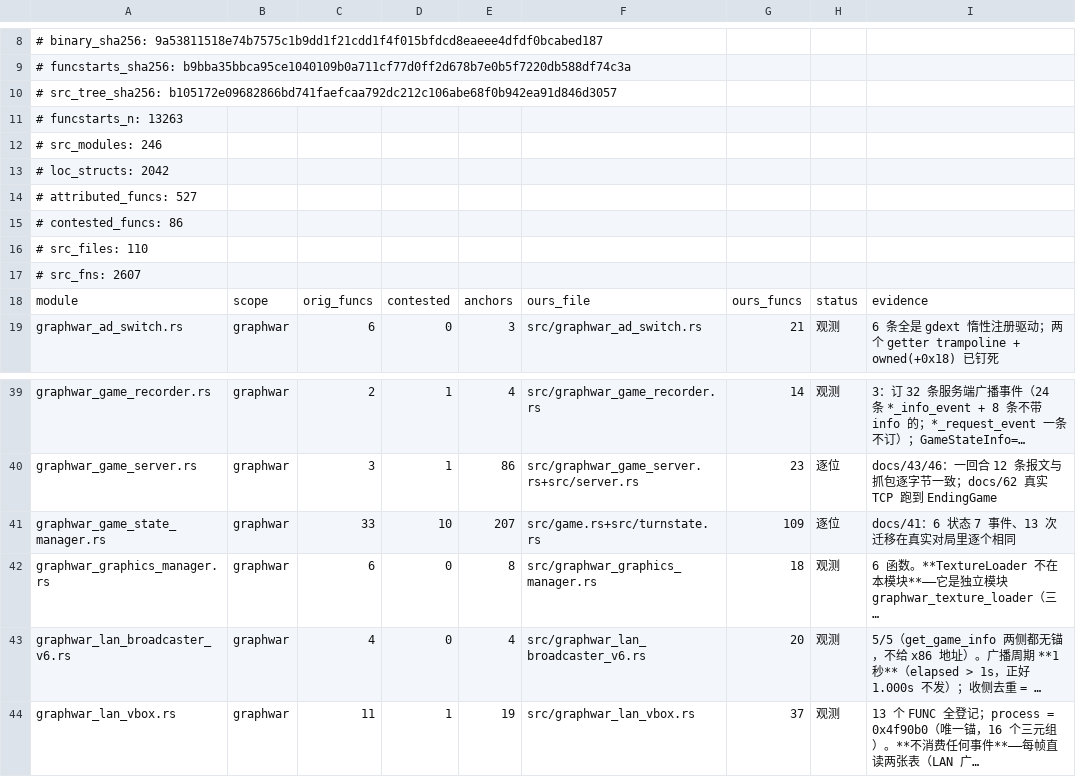
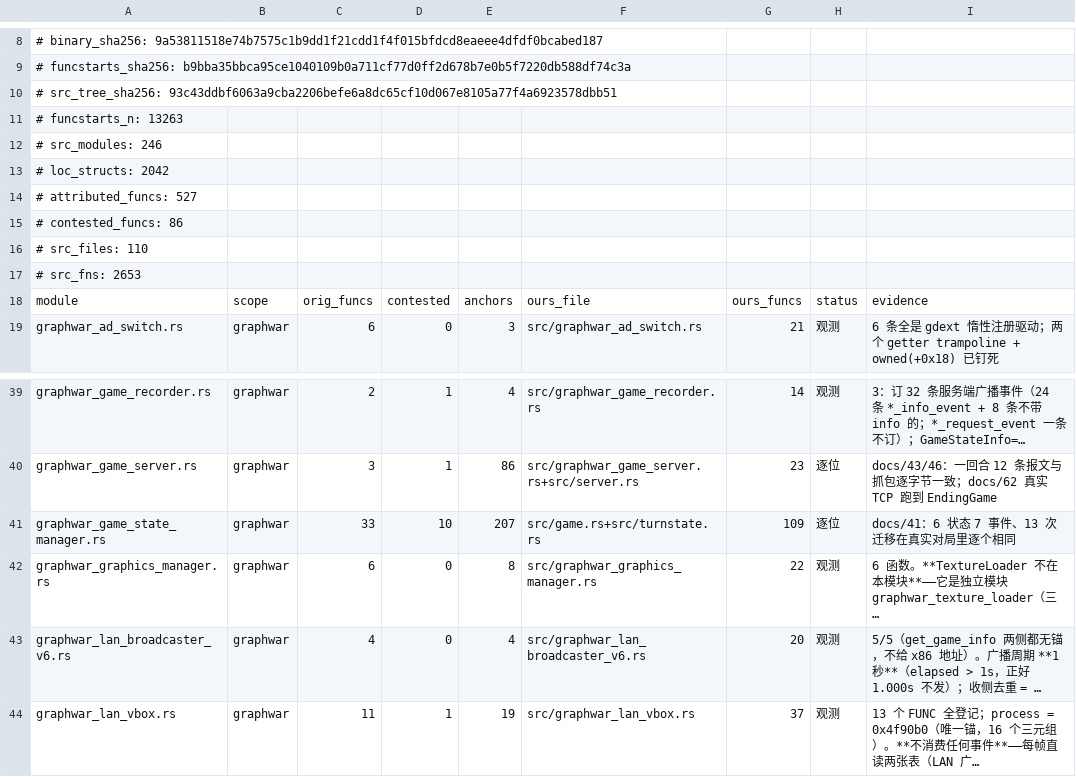
Before and after one commit to Cmd-GZ/graphwar2-rebuild, a TSV file: docs/coverage-matrix.tsv, drawn as a sheet; only a part is shown, gaps mark what is left out; long unchanged cells end in …; the diff names each change by its address in the sheet, - before the commit and + after, or states it on an @@ line.

```diff
--- a/docs/coverage-matrix.tsv
+++ b/docs/coverage-matrix.tsv
-A10: # src_tree_sha256: b105172e09682866bd741faefcaa792dc212c106abe68f0b942ea91d846d3057
+A10: # src_tree_sha256: 93c43ddbf6063a9cba2206befe6a8dc65cf10d067e8105a77f4a6923578dbb51
-A17: # src_fns: 2607
+A17: # src_fns: 2653
-G42: 18
+G42: 22
```
Also changed, not shown: 6 other files.
